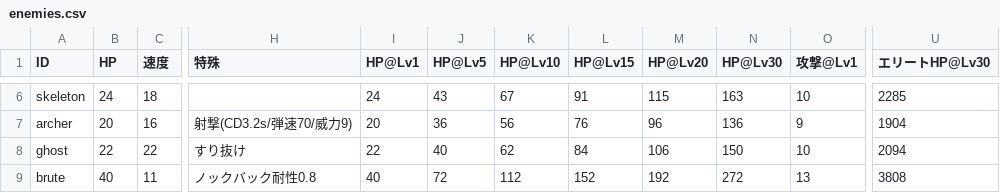
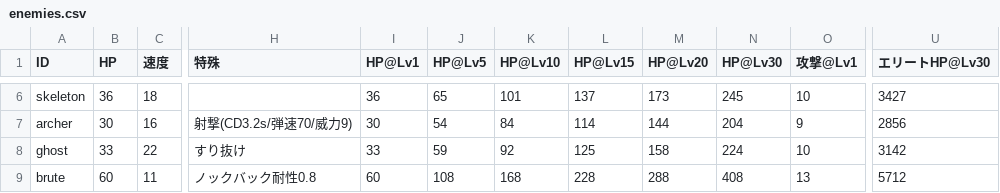
Before and after one commit to Black2856/pixel_survivors_opus5.5test, a CSV file: balance/enemies.csv, drawn as a sheet; only a part is shown, gaps mark what is left out; the diff covers the shown part only; the diff names each change by its address in the sheet, - before the commit and + after, or states it on an @@ line.

```diff
--- a/balance/enemies.csv
+++ b/balance/enemies.csv
-B6 (HP): 24
+B6 (HP): 36
-I6 (HP@Lv1): 24
+I6 (HP@Lv1): 36
-J6 (HP@Lv5): 43
+J6 (HP@Lv5): 65
-K6 (HP@Lv10): 67
+K6 (HP@Lv10): 101
-L6 (HP@Lv15): 91
+L6 (HP@Lv15): 137
-M6 (HP@Lv20): 115
+M6 (HP@Lv20): 173
-N6 (HP@Lv30): 163
+N6 (HP@Lv30): 245
-U6 (エリートHP@Lv30): 2285
+U6 (エリートHP@Lv30): 3427
-B7 (HP): 20
+B7 (HP): 30
-I7 (HP@Lv1): 20
+I7 (HP@Lv1): 30
-J7 (HP@Lv5): 36
+J7 (HP@Lv5): 54
-K7 (HP@Lv10): 56
+K7 (HP@Lv10): 84
-L7 (HP@Lv15): 76
+L7 (HP@Lv15): 114
-M7 (HP@Lv20): 96
+M7 (HP@Lv20): 144
-N7 (HP@Lv30): 136
+N7 (HP@Lv30): 204
-U7 (エリートHP@Lv30): 1904
+U7 (エリートHP@Lv30): 2856
-B8 (HP): 22
+B8 (HP): 33
-I8 (HP@Lv1): 22
+I8 (HP@Lv1): 33
-J8 (HP@Lv5): 40
+J8 (HP@Lv5): 59
-K8 (HP@Lv10): 62
+K8 (HP@Lv10): 92
-L8 (HP@Lv15): 84
+L8 (HP@Lv15): 125
-M8 (HP@Lv20): 106
+M8 (HP@Lv20): 158
-N8 (HP@Lv30): 150
+N8 (HP@Lv30): 224
-U8 (エリートHP@Lv30): 2094
+U8 (エリートHP@Lv30): 3142
-B9 (HP): 40
+B9 (HP): 60
-I9 (HP@Lv1): 40
+I9 (HP@Lv1): 60
-J9 (HP@Lv5): 72
+J9 (HP@Lv5): 108
-K9 (HP@Lv10): 112
+K9 (HP@Lv10): 168
-L9 (HP@Lv15): 152
+L9 (HP@Lv15): 228
-M9 (HP@Lv20): 192
+M9 (HP@Lv20): 288
-N9 (HP@Lv30): 272
+N9 (HP@Lv30): 408
-U9 (エリートHP@Lv30): 3808
+U9 (エリートHP@Lv30): 5712
```
Also changed, not shown: 40 edited cells elsewhere in this file, balance/bosses.csv, balance/meta.csv, 12 other files.
